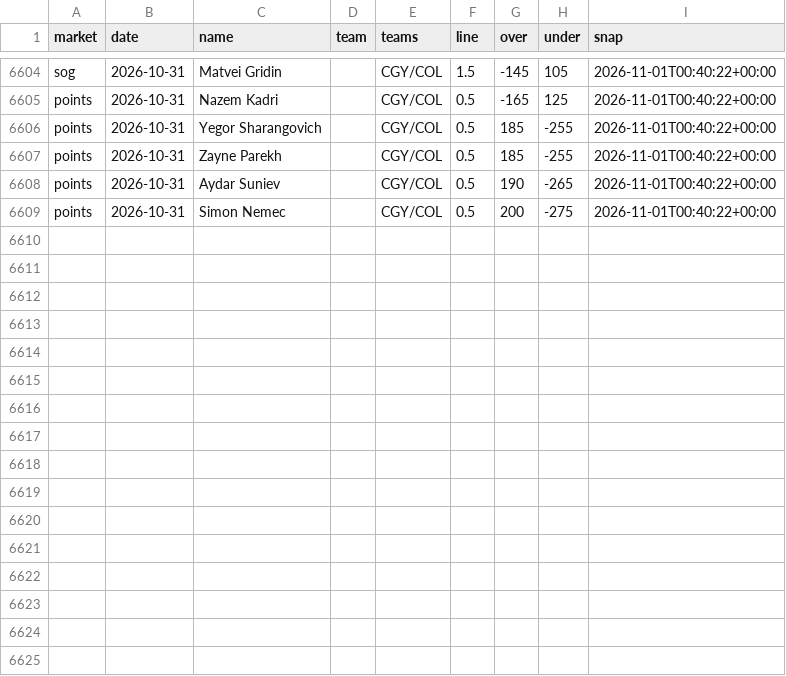
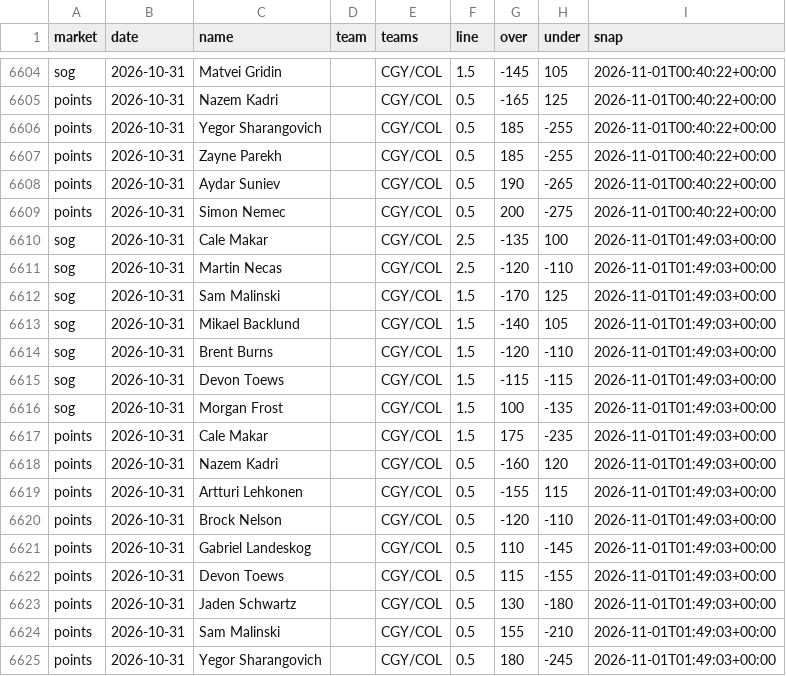
Before and after one commit to quinnrob11-sketch/qrob-nhl-goalie-model, a CSV file: model/data/dk_prices.csv, drawn as a sheet; only a part is shown, gaps mark what is left out.

```diff
--- a/model/data/dk_prices.csv
+++ b/model/data/dk_prices.csv
@@ -6609 +6609,17 @@ points,2026-10-31,Aydar Suniev,,CGY/COL,0.5,190,-265,2026-11-01T00:40:22+00:00
 points,2026-10-31,Simon Nemec,,CGY/COL,0.5,200,-275,2026-11-01T00:40:22+00:00
+sog,2026-10-31,Cale Makar,,CGY/COL,2.5,-135,100,2026-11-01T01:49:03+00:00
+sog,2026-10-31,Martin Necas,,CGY/COL,2.5,-120,-110,2026-11-01T01:49:03+00:00
+sog,2026-10-31,Sam Malinski,,CGY/COL,1.5,-170,125,2026-11-01T01:49:03+00:00
+sog,2026-10-31,Mikael Backlund,,CGY/COL,1.5,-140,105,2026-11-01T01:49:03+00:00
+sog,2026-10-31,Brent Burns,,CGY/COL,1.5,-120,-110,2026-11-01T01:49:03+00:00
+sog,2026-10-31,Devon Toews,,CGY/COL,1.5,-115,-115,2026-11-01T01:49:03+00:00
+sog,2026-10-31,Morgan Frost,,CGY/COL,1.5,100,-135,2026-11-01T01:49:03+00:00
+points,2026-10-31,Cale Makar,,CGY/COL,1.5,175,-235,2026-11-01T01:49:03+00:00
+points,2026-10-31,Nazem Kadri,,CGY/COL,0.5,-160,120,2026-11-01T01:49:03+00:00
+points,2026-10-31,Artturi Lehkonen,,CGY/COL,0.5,-155,115,2026-11-01T01:49:03+00:00
+points,2026-10-31,Brock Nelson,,CGY/COL,0.5,-120,-110,2026-11-01T01:49:03+00:00
+points,2026-10-31,Gabriel Landeskog,,CGY/COL,0.5,110,-145,2026-11-01T01:49:03+00:00
+points,2026-10-31,Devon Toews,,CGY/COL,0.5,115,-155,2026-11-01T01:49:03+00:00
+points,2026-10-31,Jaden Schwartz,,CGY/COL,0.5,130,-180,2026-11-01T01:49:03+00:00
+points,2026-10-31,Sam Malinski,,CGY/COL,0.5,155,-210,2026-11-01T01:49:03+00:00
+points,2026-10-31,Yegor Sharangovich,,CGY/COL,0.5,180,-245,2026-11-01T01:49:03+00:00
```
Also changed, not shown: 4 other files.
